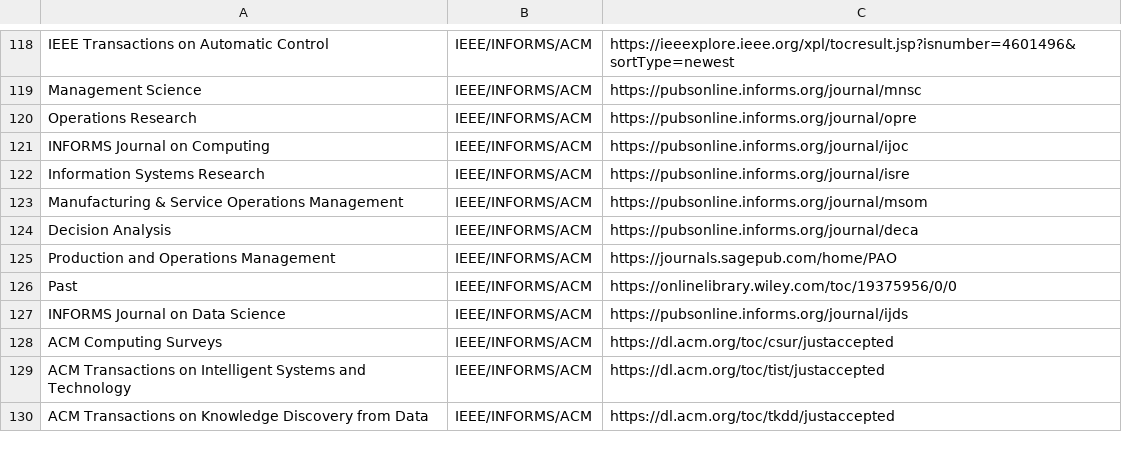
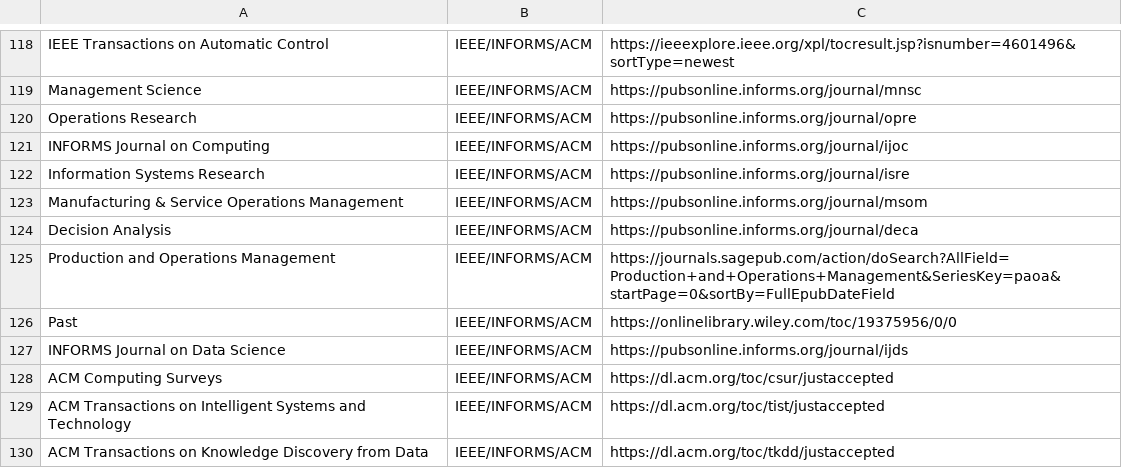
Before and after one commit to dm-dut/dm-dut.github.io, a CSV file: journal/journals_directory.csv, drawn as a sheet; only a part is shown, gaps mark what is left out.

Commit message:
aa

```diff
--- a/journal/journals_directory.csv
+++ b/journal/journals_directory.csv
@@ -124,3 +124,3 @@ Manufacturing & Service Operations Management,IEEE/INFORMS/ACM,https://pubsonlin
 Decision Analysis,IEEE/INFORMS/ACM,https://pubsonline.informs.org/journal/deca
-Production and Operations Management,IEEE/INFORMS/ACM,https://journals.sagepub.com/home/PAO
+Production and Operations Management,IEEE/INFORMS/ACM,https://journals.sagepub.com/action/doSearch?AllField=Production+and+Operations+Management&SeriesKey=paoa&startPage=0&sortBy=FullEpubDateField
 Past,IEEE/INFORMS/ACM,https://onlinelibrary.wiley.com/toc/19375956/0/0
```
